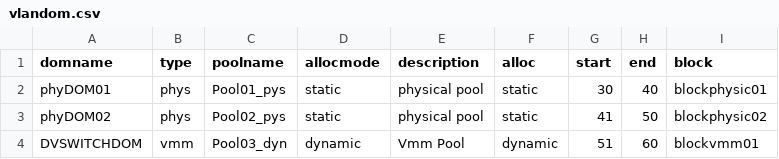
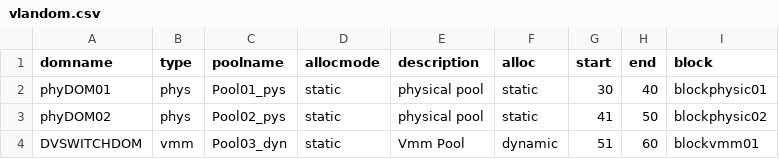
Before and after one commit to berkine/ACI-LAB, a CSV file: Fabric01/vlandom.csv, drawn as a sheet.

Commit message:
mm

```diff
--- a/Fabric01/vlandom.csv
+++ b/Fabric01/vlandom.csv
@@ -3,2 +3,2 @@ phyDOM01,phys,Pool01_pys,static,physical pool,static,30,40,blockphysic01
 phyDOM02,phys,Pool02_pys,static,physical pool,static,41,50,blockphysic02
-DVSWITCHDOM,vmm,Pool03_dyn,dynamic,Vmm Pool,dynamic,51,60,blockvmm01
+DVSWITCHDOM,vmm,Pool03_dyn,static,Vmm Pool,dynamic,51,60,blockvmm01
```
